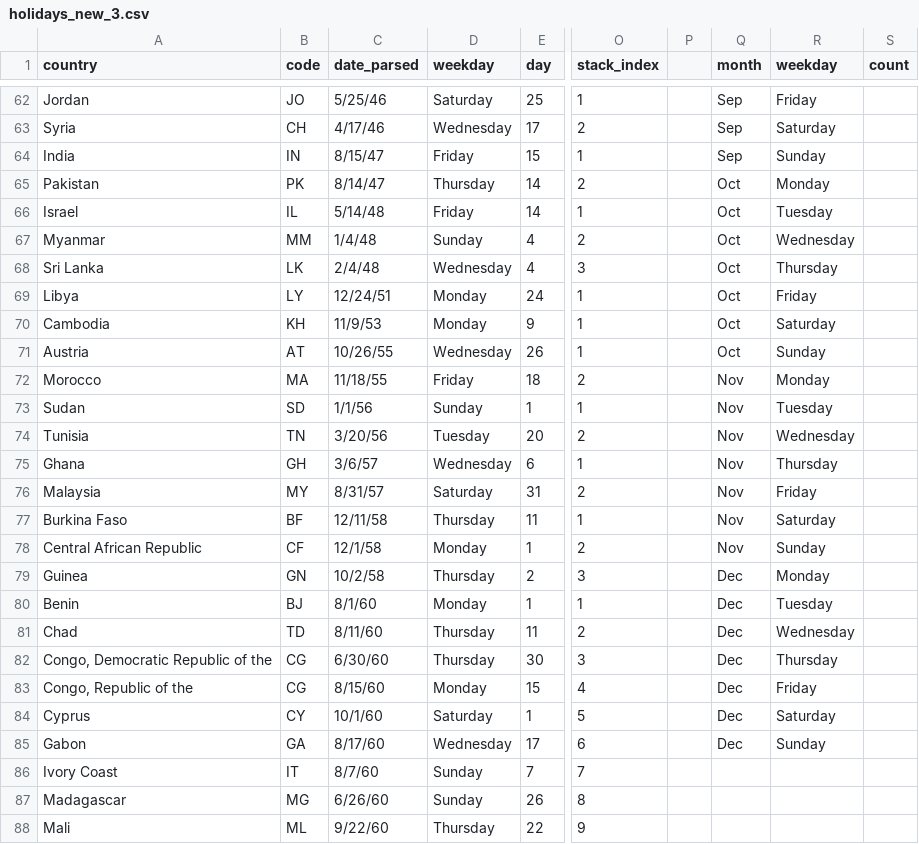
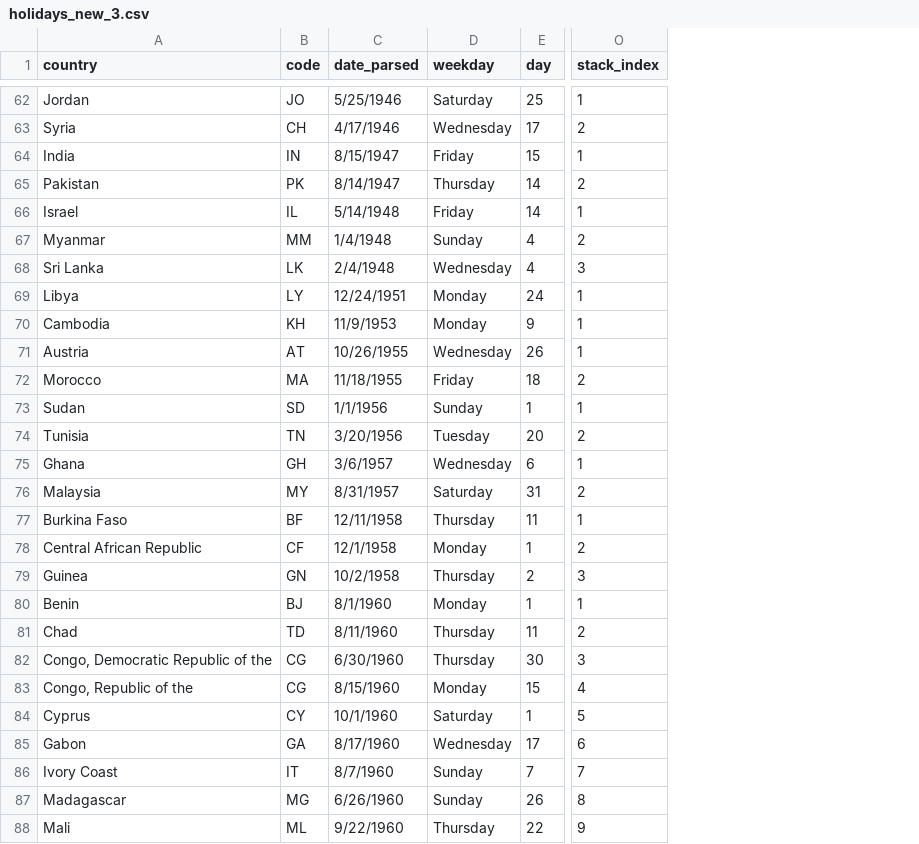
Before and after one commit to fangcong-yin-2/info4310p4, a CSV file: holidays_new_3.csv, drawn as a sheet; only a part is shown, gaps mark what is left out; the diff covers the shown part only; the diff names each change by its address in the sheet, - before the commit and + after, or states it on an @@ line.

```diff
--- a/holidays_new_3.csv
+++ b/holidays_new_3.csv
-column P, empty
-column Q (month), rows 62-85: Sep | Sep | Sep | Oct | Oct | Oct | Oct | Oct | Oct | Oct | Nov | Nov | Nov | Nov | Nov | Nov | Nov | Dec | Dec | Dec | Dec | Dec | Dec | Dec
-column R (weekday), rows 62-85: Friday | Saturday | Sunday | Monday | Tuesday | Wednesday | Thursday | Friday | Saturday | Sunday | Monday | Tuesday | Wednesday | Thursday | Friday | Saturday | Sunday | Monday | Tuesday | Wednesday | Thursday | Friday | Saturday | Sunday
-column S (count), empty
-C62 (date_parsed): 5/25/46
+C62 (date_parsed): 5/25/1946
-C63 (date_parsed): 4/17/46
+C63 (date_parsed): 4/17/1946
-C64 (date_parsed): 8/15/47
+C64 (date_parsed): 8/15/1947
-C65 (date_parsed): 8/14/47
+C65 (date_parsed): 8/14/1947
-C66 (date_parsed): 5/14/48
+C66 (date_parsed): 5/14/1948
-C67 (date_parsed): 1/4/48
+C67 (date_parsed): 1/4/1948
-C68 (date_parsed): 2/4/48
+C68 (date_parsed): 2/4/1948
-C69 (date_parsed): 12/24/51
+C69 (date_parsed): 12/24/1951
-C70 (date_parsed): 11/9/53
+C70 (date_parsed): 11/9/1953
-C71 (date_parsed): 10/26/55
+C71 (date_parsed): 10/26/1955
-C72 (date_parsed): 11/18/55
+C72 (date_parsed): 11/18/1955
-C73 (date_parsed): 1/1/56
+C73 (date_parsed): 1/1/1956
-C74 (date_parsed): 3/20/56
+C74 (date_parsed): 3/20/1956
-C75 (date_parsed): 3/6/57
+C75 (date_parsed): 3/6/1957
-C76 (date_parsed): 8/31/57
+C76 (date_parsed): 8/31/1957
-C77 (date_parsed): 12/11/58
+C77 (date_parsed): 12/11/1958
-C78 (date_parsed): 12/1/58
+C78 (date_parsed): 12/1/1958
-C79 (date_parsed): 10/2/58
+C79 (date_parsed): 10/2/1958
-C80 (date_parsed): 8/1/60
+C80 (date_parsed): 8/1/1960
-C81 (date_parsed): 8/11/60
+C81 (date_parsed): 8/11/1960
-C82 (date_parsed): 6/30/60
+C82 (date_parsed): 6/30/1960
-C83 (date_parsed): 8/15/60
+C83 (date_parsed): 8/15/1960
-C84 (date_parsed): 10/1/60
+C84 (date_parsed): 10/1/1960
-C85 (date_parsed): 8/17/60
+C85 (date_parsed): 8/17/1960
-C86 (date_parsed): 8/7/60
+C86 (date_parsed): 8/7/1960
-C87 (date_parsed): 6/26/60
+C87 (date_parsed): 6/26/1960
-C88 (date_parsed): 9/22/60
+C88 (date_parsed): 9/22/1960
```
Also changed, not shown: 114 edited cells elsewhere in this file.
